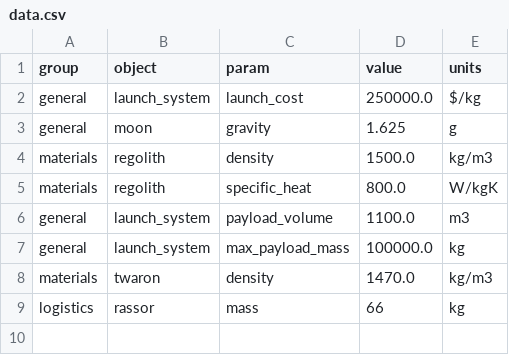
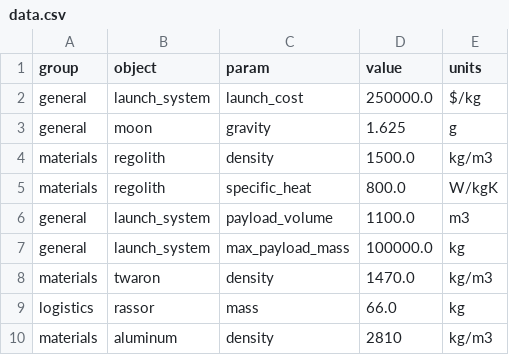
Before and after one commit to ulfkemmsies/DSE_Exodus, a CSV file: data.csv, drawn as a sheet.

Commit message:
added aluminium

```diff
--- a/data.csv
+++ b/data.csv
@@ -8,2 +8,3 @@ general,launch_system,max_payload_mass,100000.0,kg
 materials,twaron,density,1470.0,kg/m3
-logistics,rassor,mass,66,kg
+logistics,rassor,mass,66.0,kg
+materials,aluminum,density,2810,kg/m3
```
